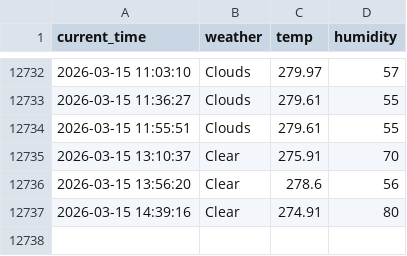
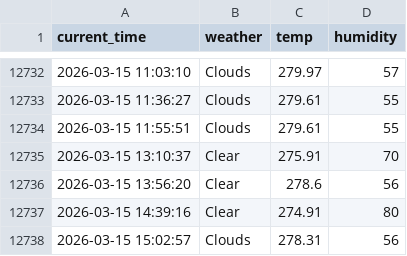
Before and after one commit to racoonSing/seoul_weather_5_m, a CSV file: seoul_weather.csv, drawn as a sheet; only a part is shown, gaps mark what is left out.

```diff
--- a/seoul_weather.csv
+++ b/seoul_weather.csv
@@ -12737 +12737,2 @@ current_time,weather,temp,humidity
 2026-03-15 14:39:16,Clear,274.91,80
+2026-03-15 15:02:57,Clouds,278.31,56
```
